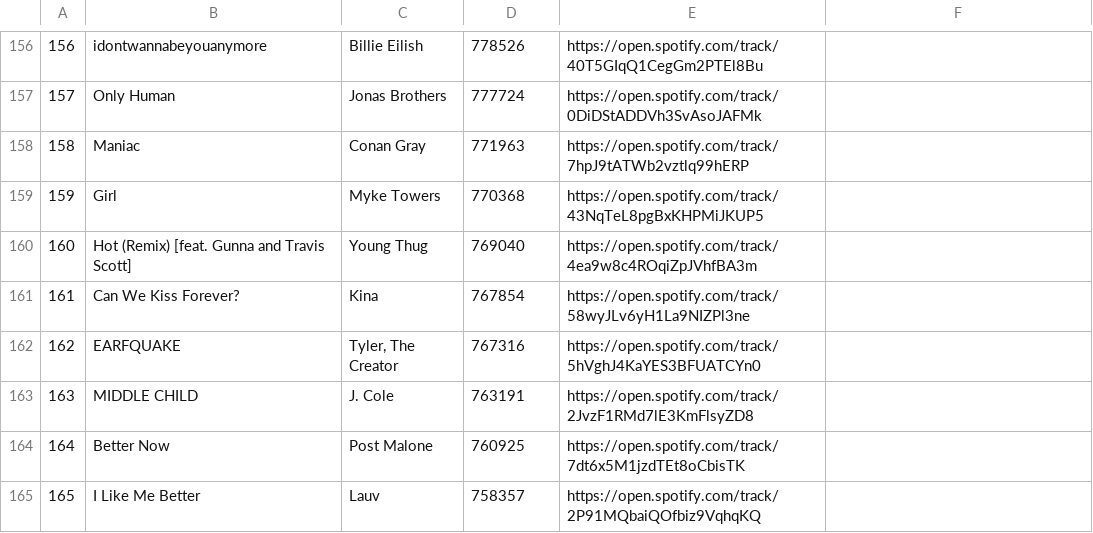
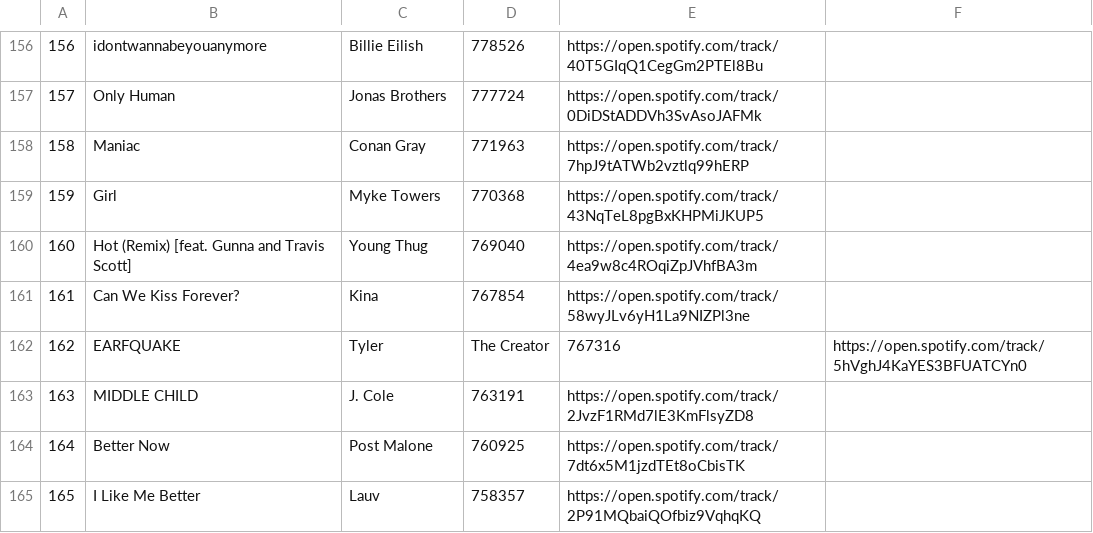
Before and after one commit to medmoe/CISC3130, a CSV file: assignmentOne/inputs/artistList.csv, drawn as a sheet; only a part is shown, gaps mark what is left out; the diff names each change by its address in the sheet, - before the commit and + after, or states it on an @@ line.

```diff
--- a/assignmentOne/inputs/artistList.csv
+++ b/assignmentOne/inputs/artistList.csv
-C162: Tyler, The Creator
+C162: Tyler
-D162: 767316
+D162: The Creator
-E162: https://open.spotify.com/track/5hVghJ4KaYES3BFUATCYn0
+E162: 767316
-F162: (empty)
+F162: https://open.spotify.com/track/5hVghJ4KaYES3BFUATCYn0
```
Also changed, not shown: 4 other files.
